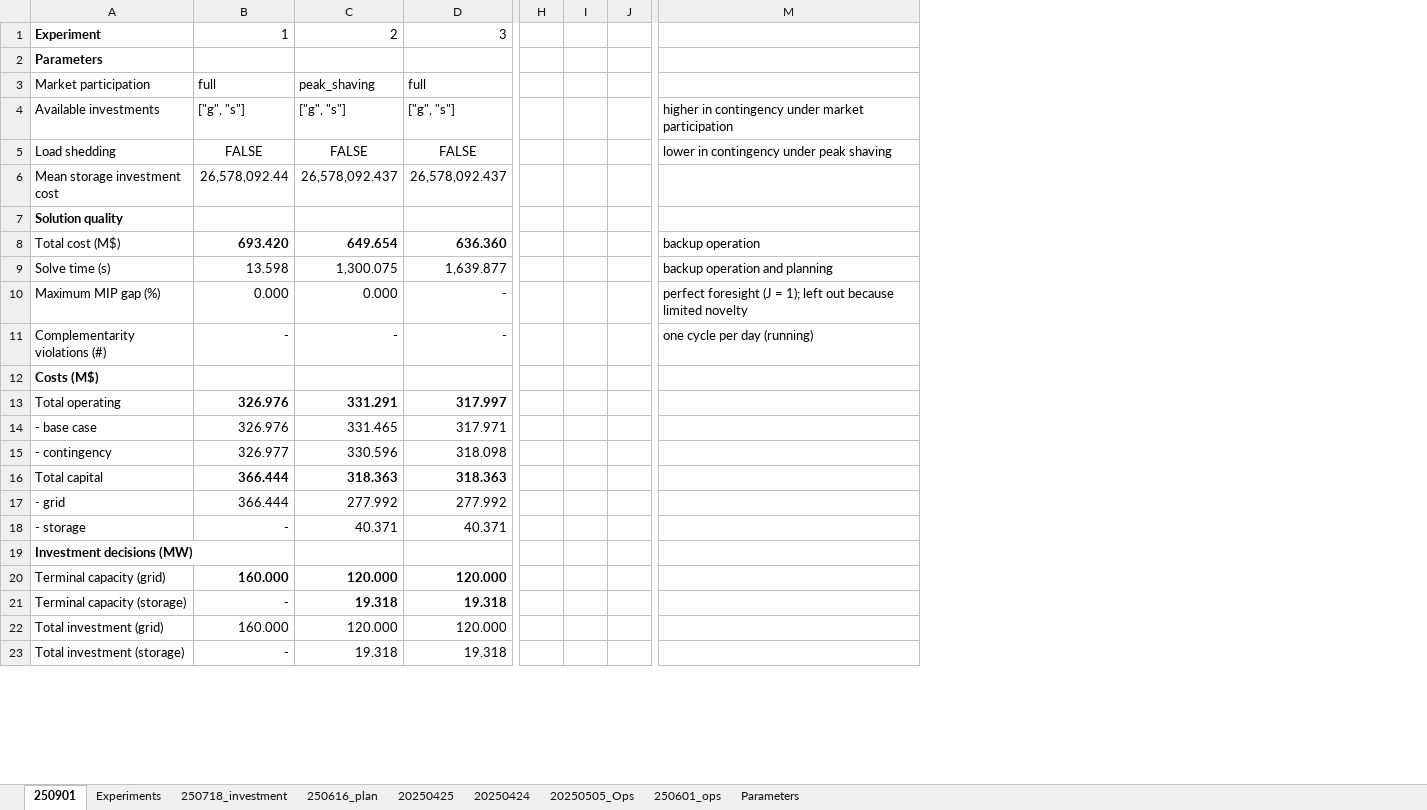
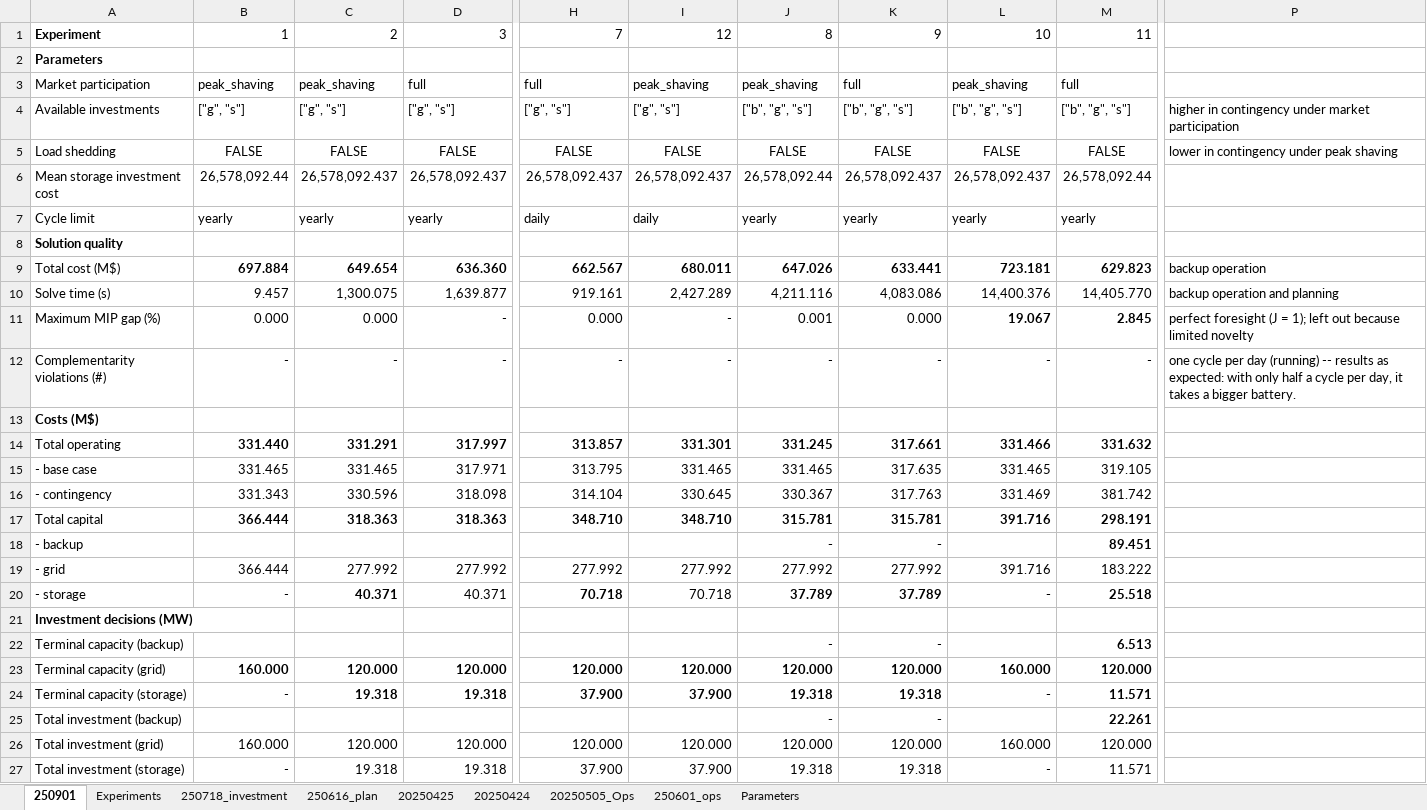
Before and after one commit to mit-shin-group/storage-value, an Excel workbook: results/results.xlsx, sheet 250901, drawn as a sheet; only a part is shown, gaps mark what is left out; values as stored, in another font and other column widths than the file's, no borders; removed rows and columns are numbered as before the commit, all else as after; rows hold the shown columns only; the diff covers the shown part only; the diff names each change by its address in the sheet, - before the commit and + after, or states it on an @@ line.

Commit message:
update results

```diff
--- a/results/results.xlsx (sheet 250901)
+++ b/results/results.xlsx (sheet 250901)
-column H, empty
-column I, empty
-column J, empty
+column H, rows 1-6: 7 |  | full | ["g", "s"] | FALSE | 26,578,092.437; rows 9-17: 662.567 | 919.161 | 0.000 | - |  | 313.857 | 313.795 | 314.104 | 348.710; rows 19-20: 277.992 | 70.718; rows 23-24: 120.000 | 37.900; rows 26-27: 120.000 | 37.900
+column I, rows 1-6: 12 |  | peak_shaving | ["g", "s"] | FALSE | 26,578,092.437; rows 9-17: 680.011 | 2,427.289 | - | - |  | 331.301 | 331.465 | 330.645 | 348.710; rows 19-20: 277.992 | 70.718; rows 23-24: 120.000 | 37.900; rows 26-27: 120.000 | 37.900
+column J, rows 1-6: 8 |  | peak_shaving | ["b", "g", "s"] | FALSE | 26,578,092.44; rows 9-17: 647.026 | 4,211.116 | 0.001 | - |  | 331.245 | 331.465 | 330.367 | 315.781; rows 19-20: 277.992 | 37.789; rows 23-24: 120.000 | 19.318; rows 26-27: 120.000 | 19.318
+column K, rows 1-6: 9 |  | full | ["b", "g", "s"] | FALSE | 26,578,092.437; rows 9-17: 633.441 | 4,083.086 | 0.000 | - |  | 317.661 | 317.635 | 317.763 | 315.781; rows 19-20: 277.992 | 37.789; rows 23-24: 120.000 | 19.318; rows 26-27: 120.000 | 19.318
+column L, rows 1-6: 10 |  | peak_shaving | ["b", "g", "s"] | FALSE | 26,578,092.437; rows 9-17: 723.181 | 14,400.376 | 19.067 | - |  | 331.466 | 331.465 | 331.469 | 391.716; rows 19-20: 391.716 | -; rows 23-24: 160.000 | -; rows 26-27: 160.000 | -
+column M, rows 1-6: 11 |  | full | ["b", "g", "s"] | FALSE | 26,578,092.44; rows 9-17: 629.823 | 14,405.770 | 2.845 | - |  | 331.632 | 319.105 | 381.742 | 298.191; rows 19-20: 183.222 | 25.518; rows 23-24: 120.000 | 11.571; rows 26-27: 120.000 | 11.571
-B3: full
+B3: peak_shaving
+row 7: Cycle limit | yearly | yearly | yearly | daily | daily | yearly | yearly | yearly | yearly
-B9: 693.420
+B9: 697.884
-B10: 13.598
+B10: 9.457
-P12: …day (running)
+P12: …day (running) -- results as expected: with only half a cycle per day, it takes a bigger battery.
-B14: 326.976
+B14: 331.440
-B15: 326.976
+B15: 331.465
-B16: 326.977
+B16: 331.343
+row 18: - backup |  |  |  |  |  | - | - |  | 89.451
-C20 bold: off
+C20 bold: on
+row 22: Terminal capacity (backup) |  |  |  |  |  | - | - |  | 6.513
+row 25: Total investment (backup) |  |  |  |  |  | - | - |  | 22.261
```
Also changed, not shown: 2 added rows and 10 edited cells elsewhere in this sheet.
